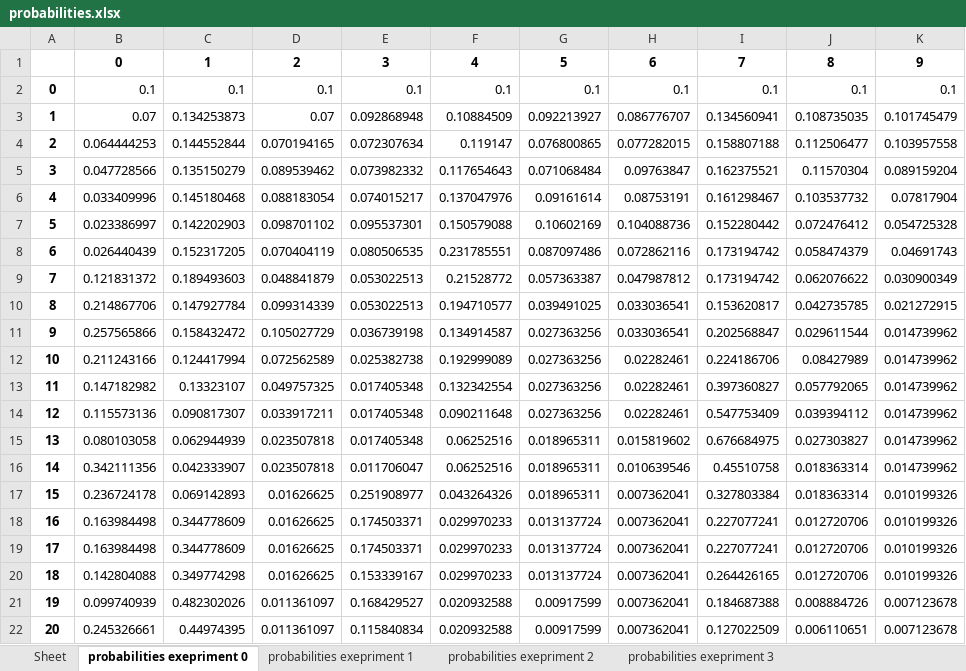
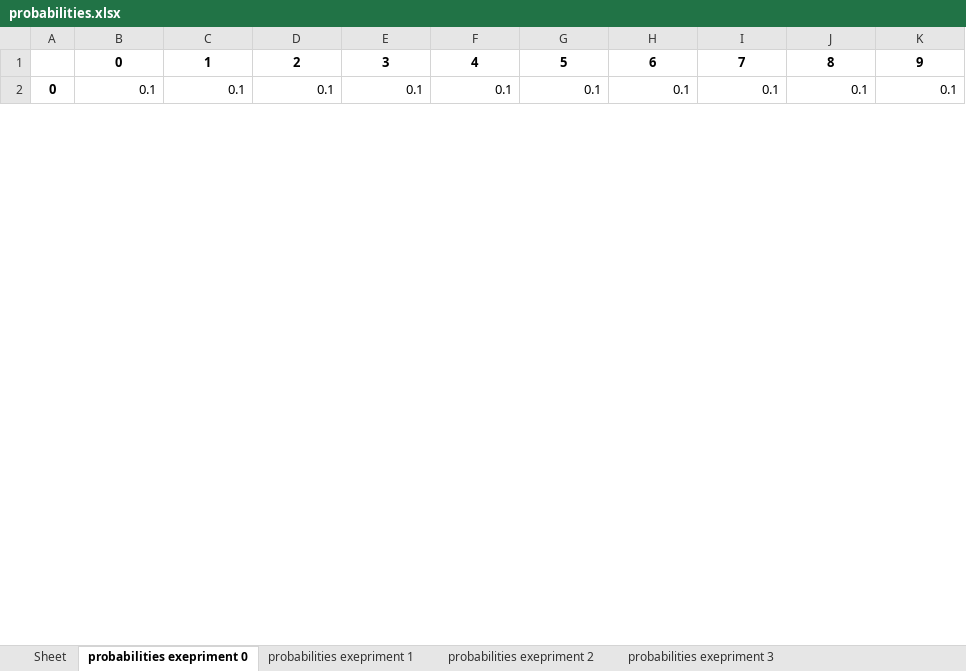
Before and after one commit to KaiyuWei/metaheuristics, an Excel workbook: collect data/probabilities.xlsx, sheet probabilities exepriment 0, drawn as a sheet; only a part is shown; values as stored, in another font and other column widths than the file's, no borders; removed rows and columns are numbered as before the commit, all else as after; the diff covers the shown part only; the diff names each change by its address in the sheet, - before the commit and + after, or states it on an @@ line.

```diff
--- a/collect data/probabilities.xlsx (sheet probabilities exepriment 0)
+++ b/collect data/probabilities.xlsx (sheet probabilities exepriment 0)
-row 3: 1 | 0.07 | 0.134253873 | 0.07 | 0.092868948 | 0.10884509 | 0.092213927 | 0.086776707 | 0.134560941 | 0.108735035 | 0.101745479
-row 4: 2 | 0.064444253 | 0.144552844 | 0.070194165 | 0.072307634 | 0.119147 | 0.076800865 | 0.077282015 | 0.158807188 | 0.112506477 | 0.103957558
-row 5: 3 | 0.047728566 | 0.135150279 | 0.089539462 | 0.073982332 | 0.117654643 | 0.071068484 | 0.09763847 | 0.162375521 | 0.11570304 | 0.089159204
-row 6: 4 | 0.033409996 | 0.145180468 | 0.088183054 | 0.074015217 | 0.137047976 | 0.09161614 | 0.08753191 | 0.161298467 | 0.103537732 | 0.07817904
-row 7: 5 | 0.023386997 | 0.142202903 | 0.098701102 | 0.095537301 | 0.150579088 | 0.10602169 | 0.104088736 | 0.152280442 | 0.072476412 | 0.054725328
-row 8: 6 | 0.026440439 | 0.152317205 | 0.070404119 | 0.080506535 | 0.231785551 | 0.087097486 | 0.072862116 | 0.173194742 | 0.058474379 | 0.04691743
-row 9: 7 | 0.121831372 | 0.189493603 | 0.048841879 | 0.053022513 | 0.21528772 | 0.057363387 | 0.047987812 | 0.173194742 | 0.062076622 | 0.030900349
-row 10: 8 | 0.214867706 | 0.147927784 | 0.099314339 | 0.053022513 | 0.194710577 | 0.039491025 | 0.033036541 | 0.153620817 | 0.042735785 | 0.021272915
-row 11: 9 | 0.257565866 | 0.158432472 | 0.105027729 | 0.036739198 | 0.134914587 | 0.027363256 | 0.033036541 | 0.202568847 | 0.029611544 | 0.014739962
-row 12: 10 | 0.211243166 | 0.124417994 | 0.072562589 | 0.025382738 | 0.192999089 | 0.027363256 | 0.02282461 | 0.224186706 | 0.08427989 | 0.014739962
-row 13: 11 | 0.147182982 | 0.13323107 | 0.049757325 | 0.017405348 | 0.132342554 | 0.027363256 | 0.02282461 | 0.397360827 | 0.057792065 | 0.014739962
-row 14: 12 | 0.115573136 | 0.090817307 | 0.033917211 | 0.017405348 | 0.090211648 | 0.027363256 | 0.02282461 | 0.547753409 | 0.039394112 | 0.014739962
-row 15: 13 | 0.080103058 | 0.062944939 | 0.023507818 | 0.017405348 | 0.06252516 | 0.018965311 | 0.015819602 | 0.676684975 | 0.027303827 | 0.014739962
-row 16: 14 | 0.342111356 | 0.042333907 | 0.023507818 | 0.011706047 | 0.06252516 | 0.018965311 | 0.010639546 | 0.45510758 | 0.018363314 | 0.014739962
-row 17: 15 | 0.236724178 | 0.069142893 | 0.01626625 | 0.251908977 | 0.043264326 | 0.018965311 | 0.007362041 | 0.327803384 | 0.018363314 | 0.010199326
-row 18: 16 | 0.163984498 | 0.344778609 | 0.01626625 | 0.174503371 | 0.029970233 | 0.013137724 | 0.007362041 | 0.227077241 | 0.012720706 | 0.010199326
-row 19: 17 | 0.163984498 | 0.344778609 | 0.01626625 | 0.174503371 | 0.029970233 | 0.013137724 | 0.007362041 | 0.227077241 | 0.012720706 | 0.010199326
-row 20: 18 | 0.142804088 | 0.349774298 | 0.01626625 | 0.153339167 | 0.029970233 | 0.013137724 | 0.007362041 | 0.264426165 | 0.012720706 | 0.010199326
-row 21: 19 | 0.099740939 | 0.482302026 | 0.011361097 | 0.168429527 | 0.020932588 | 0.00917599 | 0.007362041 | 0.184687388 | 0.008884726 | 0.007123678
-row 22: 20 | 0.245326661 | 0.44974395 | 0.011361097 | 0.115840834 | 0.020932588 | 0.00917599 | 0.007362041 | 0.127022509 | 0.006110651 | 0.007123678
```
Also changed, not shown: 77 added rows and 7 removed rows elsewhere in this sheet, sheet probabilities exepriment 4, sheet probabilities exepriment 3, sheet probabilities exepriment 2, sheet probabilities exepriment 5, sheet probabilities exepriment 1, sheet probabilities exepriment 6, 3 more sheets, collect data/presets.xlsx, collect data/running.xlsx, 17 other files.
